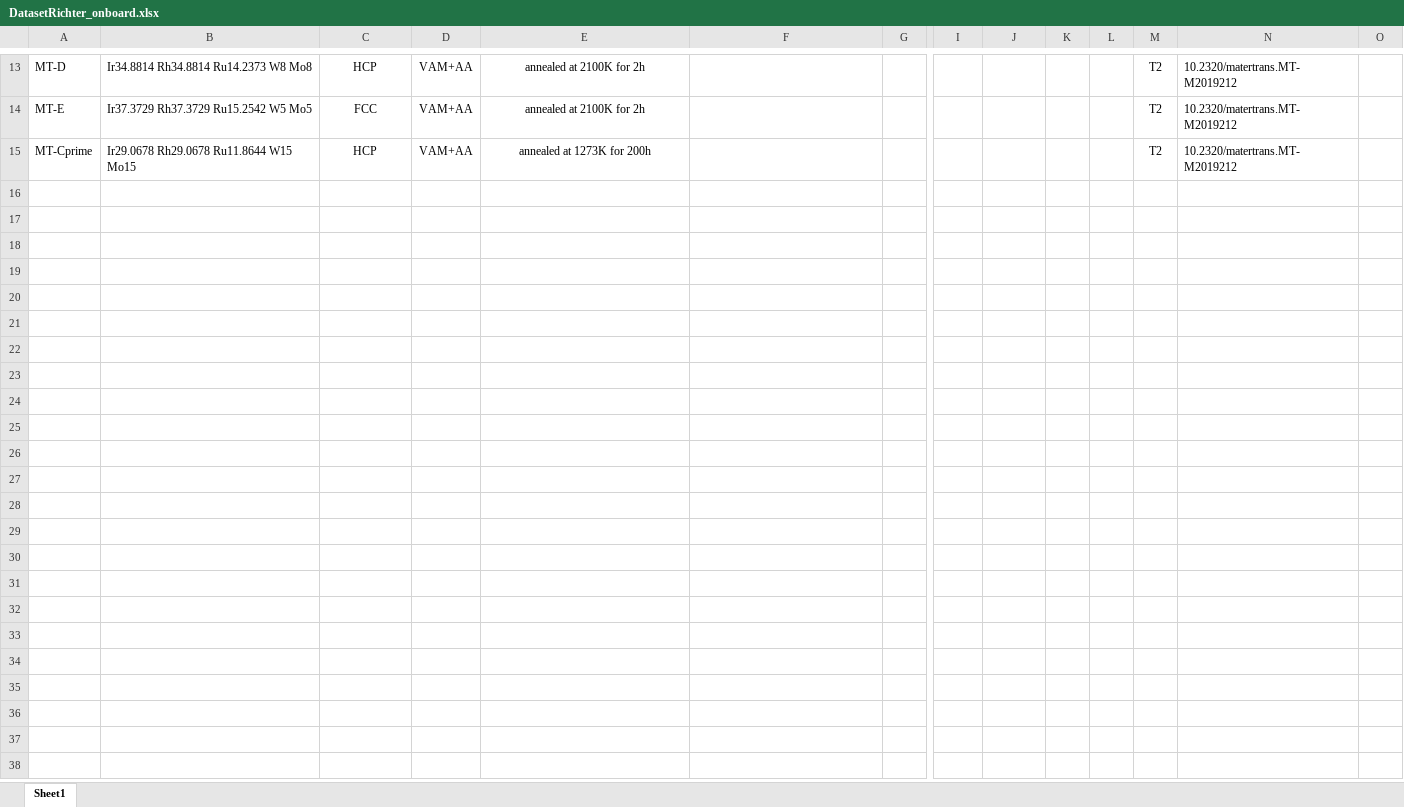
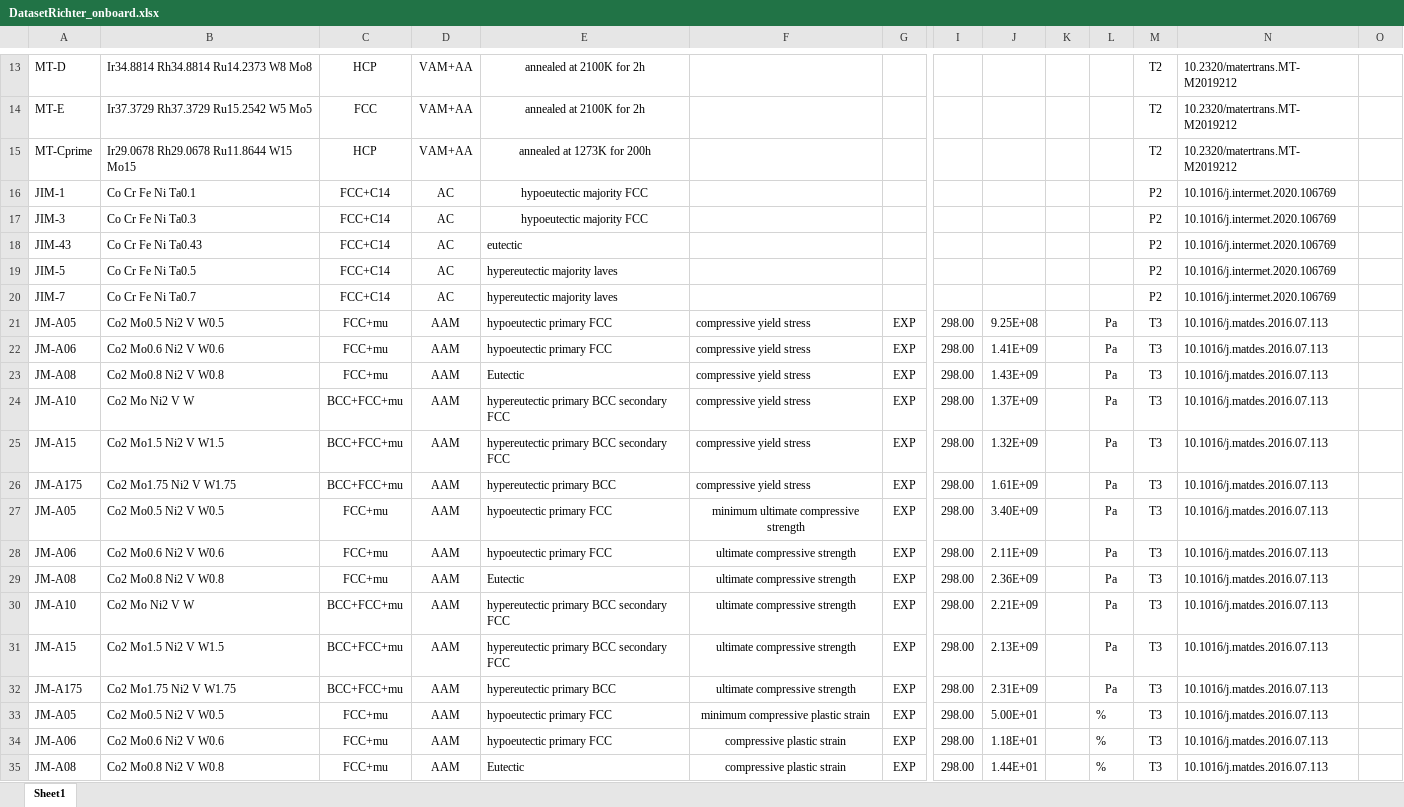
Before and after one commit to amr8004/ULTERA-contribute-Richter, an Excel workbook: DatasetRichter_onboard.xlsx, sheet Sheet1, drawn as a sheet; only a part is shown, gaps mark what is left out; values as stored, in another font and other column widths than the file's, no borders; rows hold the shown columns only; the diff covers the shown part only; the diff names each change by its address in the sheet, - before the commit and + after, or states it on an @@ line.

Commit message:
parse publications
10.1016/j.intermet.2020.106769
10.1016/j.matdes.2016.07.113

```diff
--- a/DatasetRichter_onboard.xlsx (sheet Sheet1)
+++ b/DatasetRichter_onboard.xlsx (sheet Sheet1)
+row 16: JIM-1 | Co Cr Fe Ni Ta0.1 | FCC+C14 | AC | hypoeutectic majority FCC |  |  |  |  |  |  | P2 | 10.1016/j.intermet.2020.106769
+row 17: JIM-3 | Co Cr Fe Ni Ta0.3 | FCC+C14 | AC | hypoeutectic majority FCC |  |  |  |  |  |  | P2 | 10.1016/j.intermet.2020.106769
+row 18: JIM-43 | Co Cr Fe Ni Ta0.43 | FCC+C14 | AC | eutectic |  |  |  |  |  |  | P2 | 10.1016/j.intermet.2020.106769
+row 19: JIM-5 | Co Cr Fe Ni Ta0.5 | FCC+C14 | AC | hypereutectic majority laves |  |  |  |  |  |  | P2 | 10.1016/j.intermet.2020.106769
+row 20: JIM-7 | Co Cr Fe Ni Ta0.7 | FCC+C14 | AC | hypereutectic majority laves |  |  |  |  |  |  | P2 | 10.1016/j.intermet.2020.106769
+row 21: JM-A05 | Co2 Mo0.5 Ni2 V W0.5 | FCC+mu | AAM | hypoeutectic primary FCC | compressive yield stress | EXP | 298.00 | 9.25E+08 |  | Pa | T3 | 10.1016/j.matdes.2016.07.113
+row 22: JM-A06 | Co2 Mo0.6 Ni2 V W0.6 | FCC+mu | AAM | hypoeutectic primary FCC | compressive yield stress | EXP | 298.00 | 1.41E+09 |  | Pa | T3 | 10.1016/j.matdes.2016.07.113
+row 23: JM-A08 | Co2 Mo0.8 Ni2 V W0.8 | FCC+mu | AAM | Eutectic | compressive yield stress | EXP | 298.00 | 1.43E+09 |  | Pa | T3 | 10.1016/j.matdes.2016.07.113
+row 24: JM-A10 | Co2 Mo Ni2 V W | BCC+FCC+mu | AAM | hypereutectic primary BCC secondary FCC | compressive yield stress | EXP | 298.00 | 1.37E+09 |  | Pa | T3 | 10.1016/j.matdes.2016.07.113
+row 25: JM-A15 | Co2 Mo1.5 Ni2 V W1.5 | BCC+FCC+mu | AAM | hypereutectic primary BCC secondary FCC | compressive yield stress | EXP | 298.00 | 1.32E+09 |  | Pa | T3 | 10.1016/j.matdes.2016.07.113
+row 26: JM-A175 | Co2 Mo1.75 Ni2 V W1.75 | BCC+FCC+mu | AAM | hypereutectic primary BCC | compressive yield stress | EXP | 298.00 | 1.61E+09 |  | Pa | T3 | 10.1016/j.matdes.2016.07.113
+row 27: JM-A05 | Co2 Mo0.5 Ni2 V W0.5 | FCC+mu | AAM | hypoeutectic primary FCC | minimum ultimate compressive strength | EXP | 298.00 | 3.40E+09 |  | Pa | T3 | 10.1016/j.matdes.2016.07.113
+row 28: JM-A06 | Co2 Mo0.6 Ni2 V W0.6 | FCC+mu | AAM | hypoeutectic primary FCC | ultimate compressive strength | EXP | 298.00 | 2.11E+09 |  | Pa | T3 | 10.1016/j.matdes.2016.07.113
+row 29: JM-A08 | Co2 Mo0.8 Ni2 V W0.8 | FCC+mu | AAM | Eutectic | ultimate compressive strength | EXP | 298.00 | 2.36E+09 |  | Pa | T3 | 10.1016/j.matdes.2016.07.113
+row 30: JM-A10 | Co2 Mo Ni2 V W | BCC+FCC+mu | AAM | hypereutectic primary BCC secondary FCC | ultimate compressive strength | EXP | 298.00 | 2.21E+09 |  | Pa | T3 | 10.1016/j.matdes.2016.07.113
+row 31: JM-A15 | Co2 Mo1.5 Ni2 V W1.5 | BCC+FCC+mu | AAM | hypereutectic primary BCC secondary FCC | ultimate compressive strength | EXP | 298.00 | 2.13E+09 |  | Pa | T3 | 10.1016/j.matdes.2016.07.113
+row 32: JM-A175 | Co2 Mo1.75 Ni2 V W1.75 | BCC+FCC+mu | AAM | hypereutectic primary BCC | ultimate compressive strength | EXP | 298.00 | 2.31E+09 |  | Pa | T3 | 10.1016/j.matdes.2016.07.113
+row 33: JM-A05 | Co2 Mo0.5 Ni2 V W0.5 | FCC+mu | AAM | hypoeutectic primary FCC | minimum compressive plastic strain | EXP | 298.00 | 5.00E+01 |  | % | T3 | 10.1016/j.matdes.2016.07.113
+row 34: JM-A06 | Co2 Mo0.6 Ni2 V W0.6 | FCC+mu | AAM | hypoeutectic primary FCC | compressive plastic strain | EXP | 298.00 | 1.18E+01 |  | % | T3 | 10.1016/j.matdes.2016.07.113
+row 35: JM-A08 | Co2 Mo0.8 Ni2 V W0.8 | FCC+mu | AAM | Eutectic | compressive plastic strain | EXP | 298.00 | 1.44E+01 |  | % | T3 | 10.1016/j.matdes.2016.07.113
```
Also changed, not shown: 15 added rows elsewhere in this sheet.
